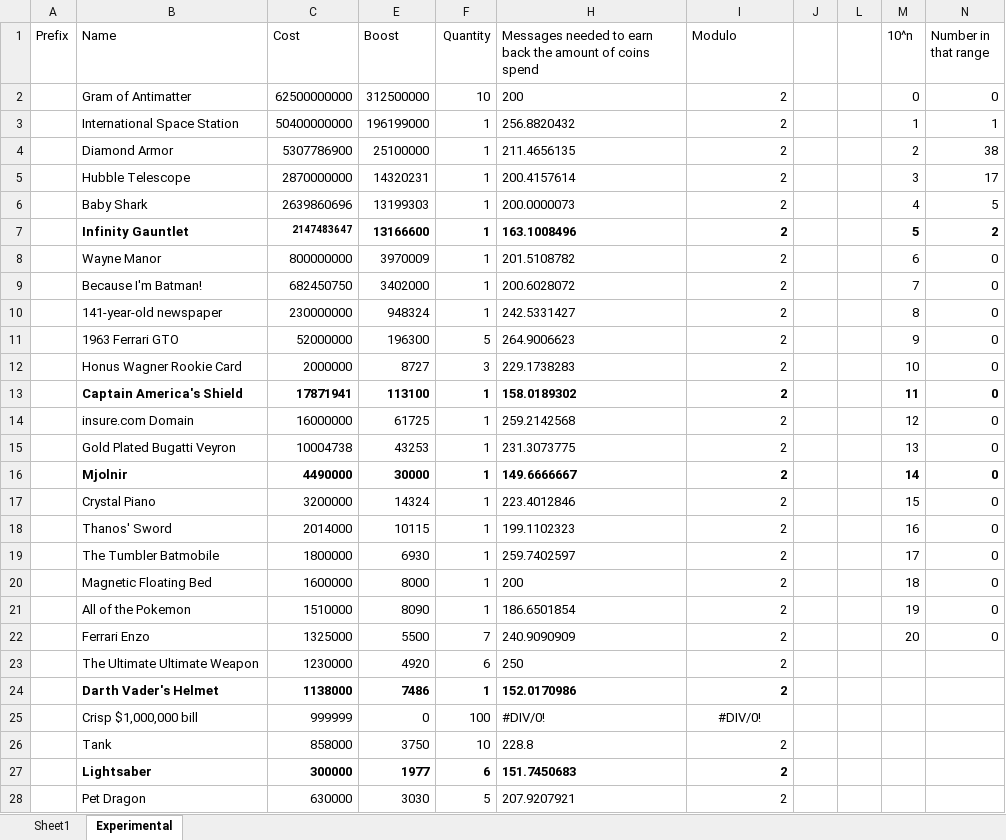
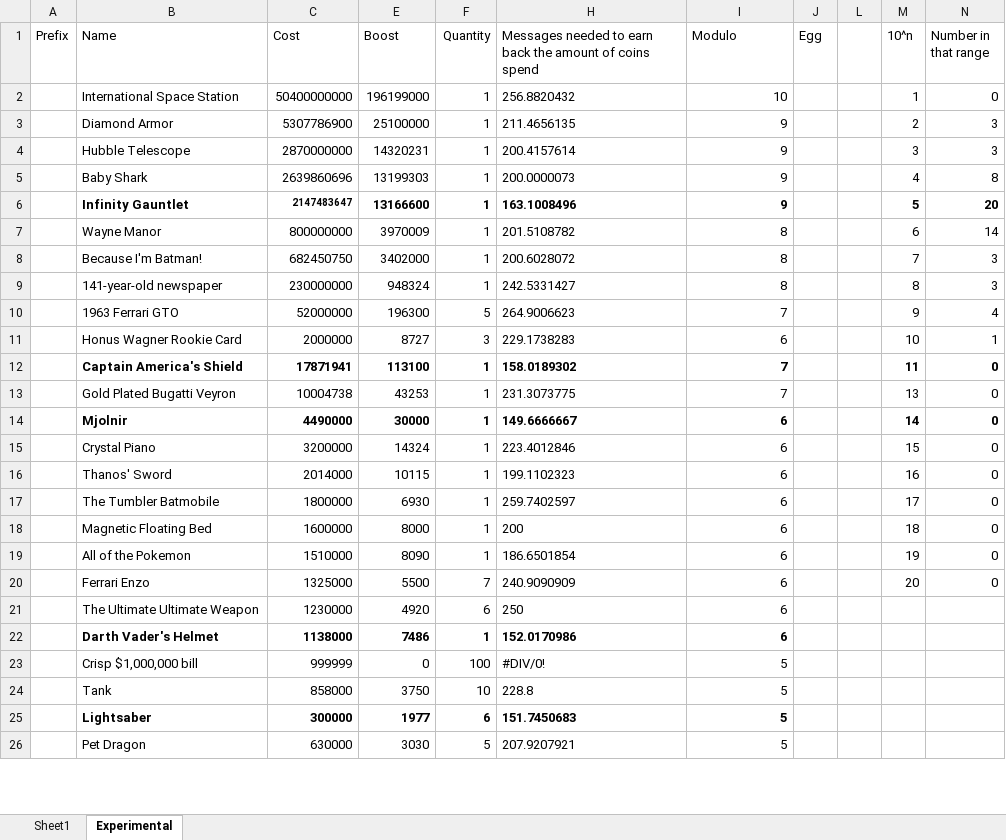
Before and after one commit to 2br-2b/CoinGame, an Excel workbook: Items.xlsx, sheet Experimental, drawn as a sheet; only a part is shown; values as stored, in another font and other column widths than the file's, no borders; table styles not drawn; removed rows and columns are numbered as before the commit, all else as after; the diff covers the shown part only; the diff names each change by its address in the sheet, - before the commit and + after, or states it on an @@ line.

Commit message:
Update Items.xlsx

```diff
--- a/Items.xlsx (sheet Experimental)
+++ b/Items.xlsx (sheet Experimental)
-J1: (empty)
+J1: Egg
-row 2:  | Gram of Antimatter | 62500000000 | 312500000 | 10 | 200 | 2 |  |  | 0 | 0
-I2 (Modulo): 2
+I2 (Modulo): 10
-N2 (Number in that range): 1
+N2 (Number in that range): 0
-I3:I6 (Modulo): 2
+I3:I6 (Modulo): 9
-N3 (Number in that range): 38
+N3 (Number in that range): 3
-N4 (Number in that range): 17
+N4 (Number in that range): 3
-N5 (Number in that range): 5
+N5 (Number in that range): 8
-N6 (Number in that range): 2
+N6 (Number in that range): 20
-I7:I9 (Modulo): 2
+I7:I9 (Modulo): 8
-N7 (Number in that range): 0
+N7 (Number in that range): 14
-N8:N9 (Number in that range): 0
+N8:N9 (Number in that range): 3
-I10 (Modulo): 2
+I10 (Modulo): 7
-N10 (Number in that range): 0
+N10 (Number in that range): 4
-I11 (Modulo): 2
+I11 (Modulo): 6
-N11 (Number in that range): 0
+N11 (Number in that range): 1
-I12 (Modulo): 2
+I12 (Modulo): 7
-row 14:  | insure.com Domain | 16000000 | 61725 | 1 | 259.2142568 | 2 |  |  | 12 | 0
-I13 (Modulo): 2
+I13 (Modulo): 7
-I14:I22 (Modulo): 2
+I14:I22 (Modulo): 6
-I23 (Modulo): #DIV/0!
+I23 (Modulo): 5
-I23 alignment: center
+I23 alignment: right
-I24:I26 (Modulo): 2
+I24:I26 (Modulo): 5
```
Also changed, not shown: 1 added row, 4 removed rows, 118 edited cells and cell formats elsewhere in this sheet, formulas that keep their value, hidden cells.
